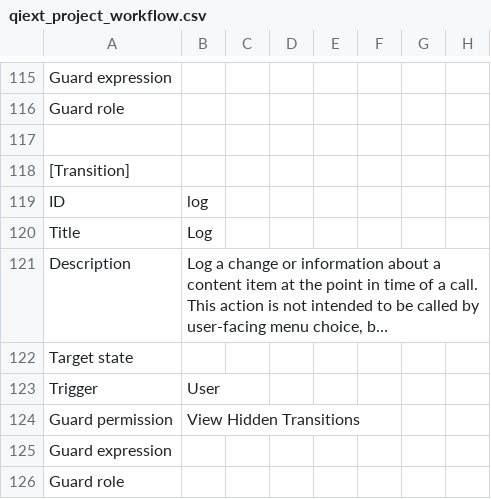
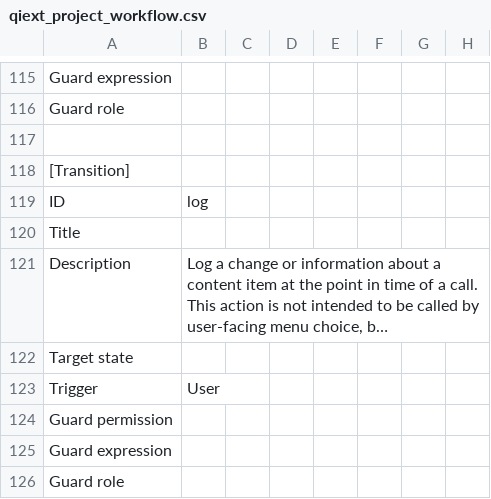
Before and after one commit to upiq/uu.qiext, a CSV file: uu/qiext/profiles/default/workflow_csv/qiext_project_workflow.csv, drawn as a sheet; only a part is shown, gaps mark what is left out; long unchanged cells end in …; the diff names each change by its address in the sheet, - before the commit and + after, or states it on an @@ line.

Commit message:
fixed broken log transition; stopped using a guard permission, which blocked the transition from working in uu.workflows.utils.history_log, and started using an omitted title in the CSV, which also hides the transition.

```diff
--- a/uu/qiext/profiles/default/workflow_csv/qiext_project_workflow.csv
+++ b/uu/qiext/profiles/default/workflow_csv/qiext_project_workflow.csv
-B120: Log
+B120: (empty)
-B124: View Hidden Transitions
+B124: (empty)
```
Also changed, not shown: uu/qiext/profiles/default/workflow_csv/qiext_workspace_workflow.csv, 1 other file.
